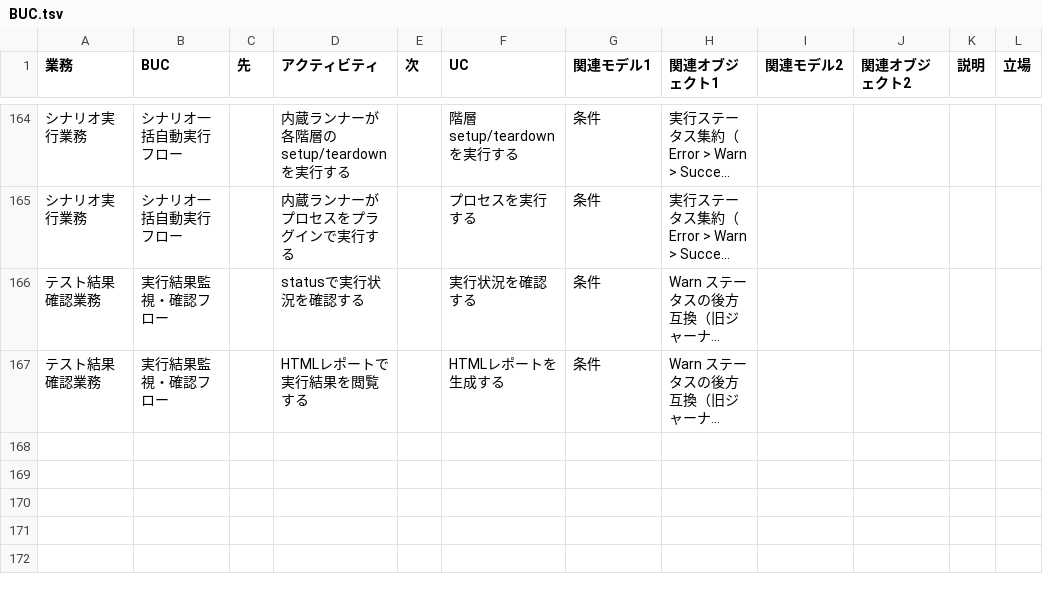
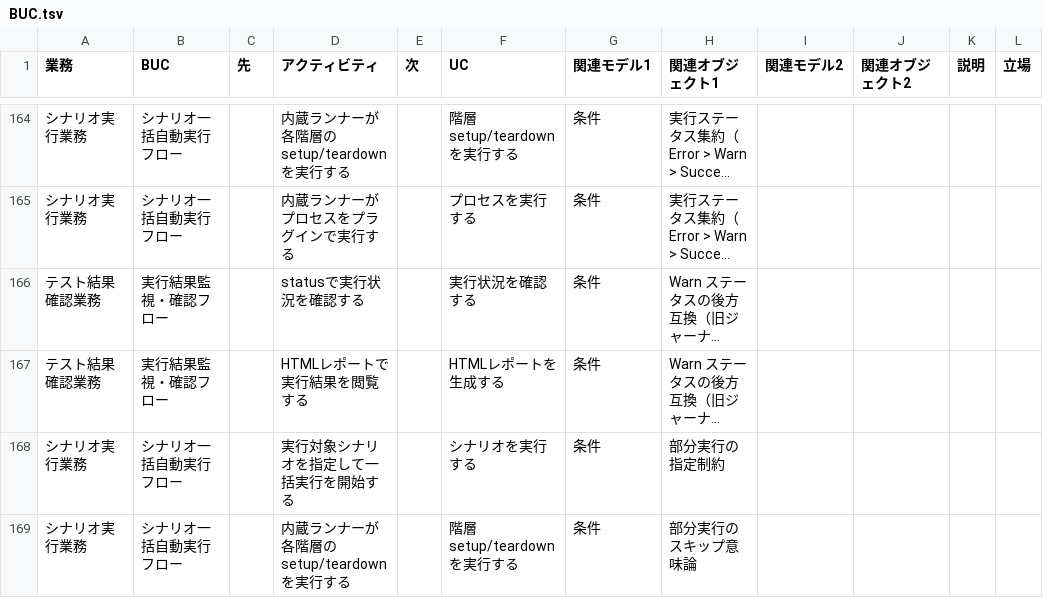
Before and after one commit to scenario-test-framework/stfw, a TSV file: docs/rdra/latest/BUC.tsv, drawn as a sheet; only a part is shown, gaps mark what is left out; long unchanged cells end in …; the diff covers the shown part only; the diff names each change by its address in the sheet, - before the commit and + after, or states it on an @@ line.

```diff
--- a/docs/rdra/latest/BUC.tsv
+++ b/docs/rdra/latest/BUC.tsv
+row 168: シナリオ実行業務 | シナリオ一括自動実行フロー |  | 実行対象シナリオを指定して一括実行を開始する |  | シナリオを実行する | 条件 | 部分実行の指定制約
+row 169: シナリオ実行業務 | シナリオ一括自動実行フロー |  | 内蔵ランナーが各階層のsetup/teardownを実行する |  | 階層setup/teardownを実行する | 条件 | 部分実行のスキップ意味論
```
Also changed, not shown: 1 added row and 4 edited cells elsewhere in this file, docs/rdra/latest/バリエーション.tsv, docs/rdra/latest/情報.tsv, 31 other files.
